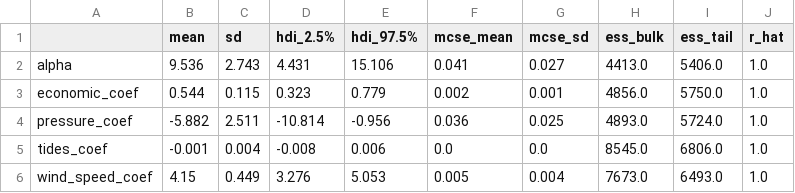
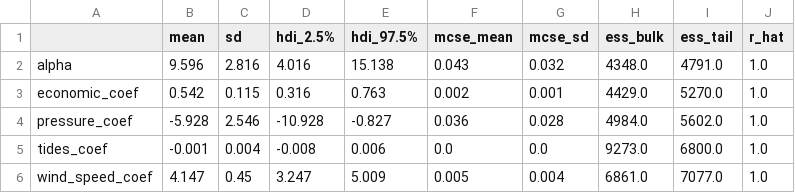
Before and after one commit to JohnFaxeJensen/Speciale, a CSV file: Code/Week2/Plots/hurricane_model_economic_pressure_tides_wind_travel_speed_trend/hurricane_model_economic_pressure_tides_wind_travel_speed_trend_summary.csv, drawn as a sheet; only a part is shown; the diff covers the shown part only.

```diff
--- a/Code/Week2/Plots/hurricane_model_economic_pressure_tides_wind_travel_speed_trend/hurricane_model_economic_pressure_tides_wind_travel_speed_trend_summary.csv
+++ b/Code/Week2/Plots/hurricane_model_economic_pressure_tides_wind_travel_speed_trend/hurricane_model_economic_pressure_tides_wind_travel_speed_trend_summary.csv
@@ -1,6 +1,6 @@
 ,mean,sd,hdi_2.5%,hdi_97.5%,mcse_mean,mcse_sd,ess_bulk,ess_tail,r_hat
-alpha,9.536,2.743,4.431,15.106,0.041,0.027,4413.0,5406.0,1.0
-economic_coef,0.544,0.115,0.323,0.779,0.002,0.001,4856.0,5750.0,1.0
-pressure_coef,-5.882,2.511,-10.814,-0.956,0.036,0.025,4893.0,5724.0,1.0
-tides_coef,-0.001,0.004,-0.008,0.006,0.0,0.0,8545.0,6806.0,1.0
-wind_speed_coef,4.15,0.449,3.276,5.053,0.005,0.004,7673.0,6493.0,1.0
+alpha,9.596,2.816,4.016,15.138,0.043,0.032,4348.0,4791.0,1.0
+economic_coef,0.542,0.115,0.316,0.763,0.002,0.001,4429.0,5270.0,1.0
+pressure_coef,-5.928,2.546,-10.928,-0.827,0.036,0.028,4984.0,5602.0,1.0
+tides_coef,-0.001,0.004,-0.008,0.006,0.0,0.0,9273.0,6800.0,1.0
+wind_speed_coef,4.147,0.45,3.247,5.009,0.005,0.004,6861.0,7077.0,1.0
```
Also changed, not shown: 13 edited cells elsewhere in this file, Code/Week2/Plots/hurricane_model_economic_pressure_tides_wind_travel_speed/hurricane_model_economic_pressure_tides_wind_travel_speed_summary.csv, Code/Week2/Plots/model_comparison_loo.csv, 5 other files.
